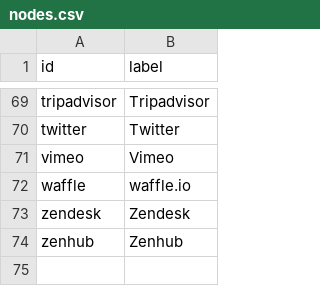
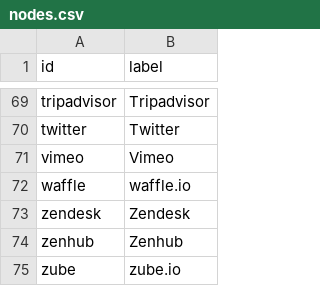
Before and after one commit to adriens/my-cloud-connections, a CSV file: nodes.csv, drawn as a sheet; only a part is shown, gaps mark what is left out.

```diff
--- a/nodes.csv
+++ b/nodes.csv
@@ -74 +74,2 @@ zendesk,Zendesk
 zenhub,Zenhub
+zube,zube.io
```
Also changed, not shown: edges.csv.
